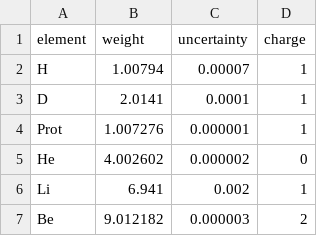
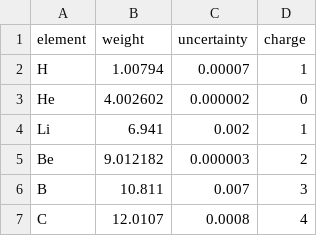
Before and after one commit to VoxelMC/rust-metabolomics, a CSV file: molecular-weight-calculator/data/unused/elements.csv (was molecular-weight-calculator/data/elements2.csv), drawn as a sheet; only a part is shown; the shorter side is filled out with more unchanged rows; the diff names each change by its address in the sheet, - before the commit and + after, or states it on an @@ line.

```diff
--- a/molecular-weight-calculator/data/elements2.csv
+++ b/molecular-weight-calculator/data/unused/elements.csv
-row 3: D | 2.0141 | 0.0001 | 1
-row 4: Prot | 1.007276 | 0.000001 | 1
```
Also changed, not shown: 5 other files.
